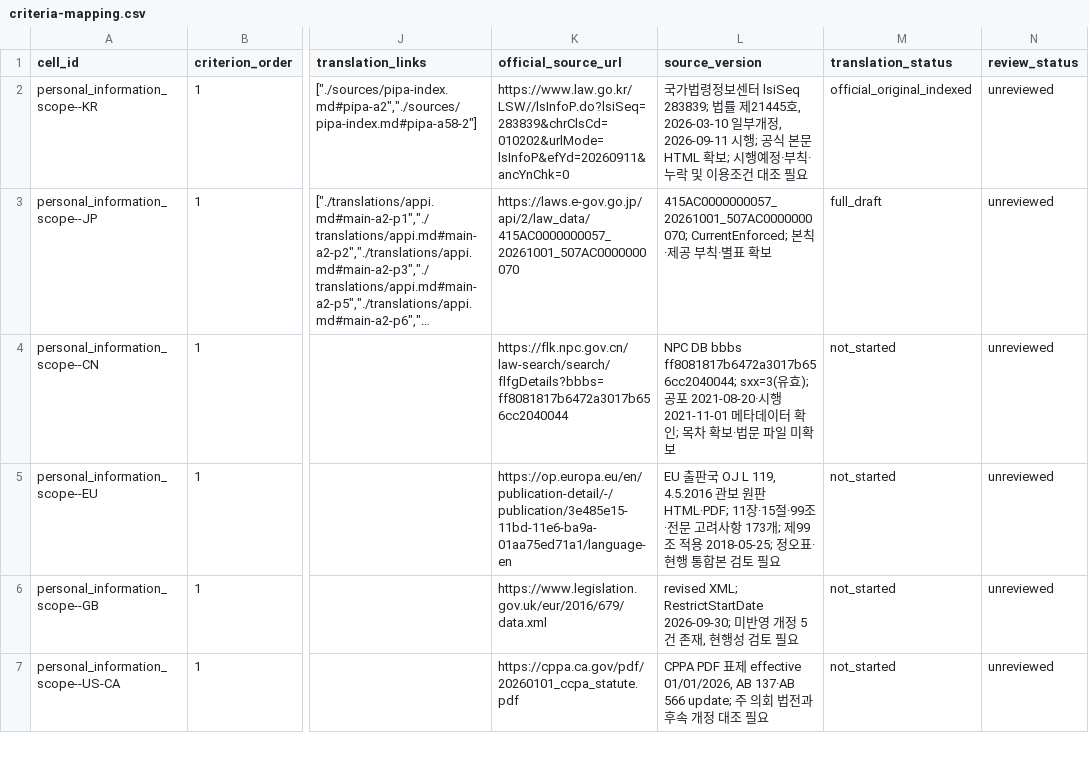
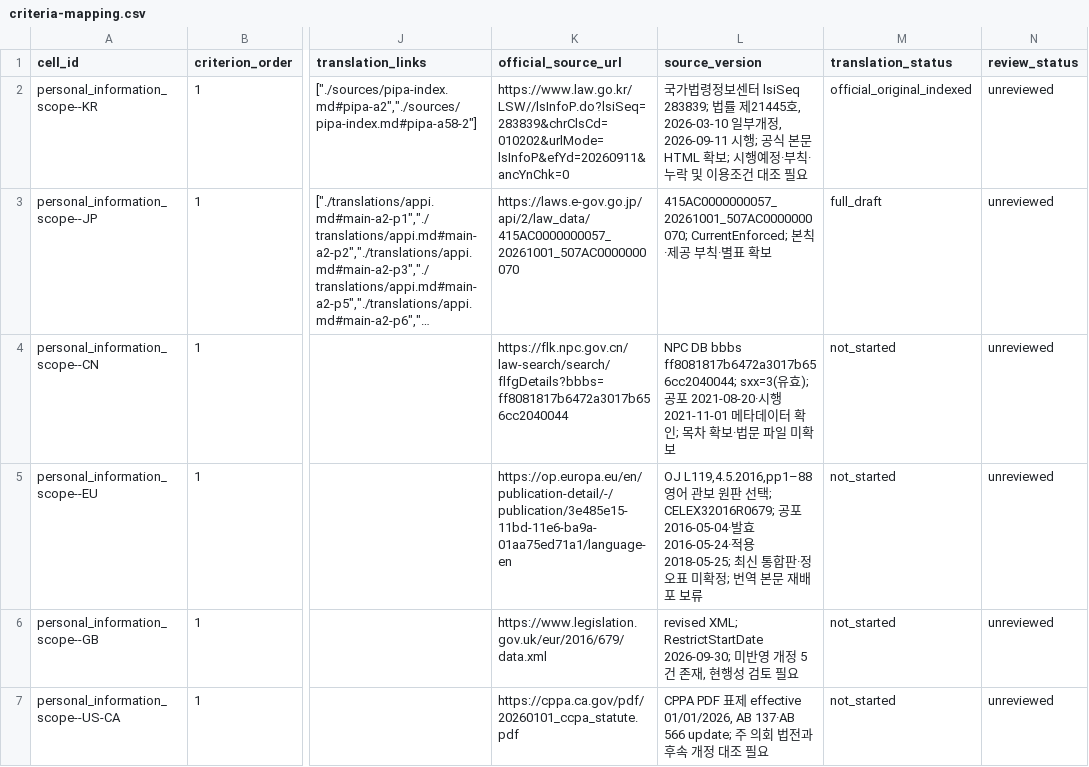
Before and after one commit to parksunup/globaltrend, a CSV file: data/legal/criteria-mapping.csv, drawn as a sheet; only a part is shown, gaps mark what is left out; long unchanged cells end in …; the diff covers the shown part only; the diff names each change by its address in the sheet, - before the commit and + after, or states it on an @@ line.

Commit message:
Start GDPR source inventory and record withheld translation draft

```diff
--- a/data/legal/criteria-mapping.csv
+++ b/data/legal/criteria-mapping.csv
-L5 (source_version): EU 출판국 OJ L 119, 4.5.2016 관보 원판 HTML·PDF; 11장·15절·99조·전문 고려사항 173개; 제99조 적용 2018-05-25; 정오표·현행 통합본 검토 필요
+L5 (source_version): OJ L119,4.5.2016,pp1–88 영어 관보 원판 선택; CELEX32016R0679; 공포2016-05-04·발효2016-05-24·적용2018-05-25; 최신 통합판·정오표 미확정; 번역 본문 재배포 보류
```
Also changed, not shown: 16 edited cells elsewhere in this file, data/legal/instruments.csv, 11 other files.
